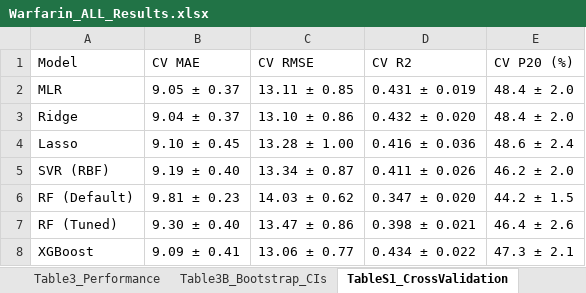
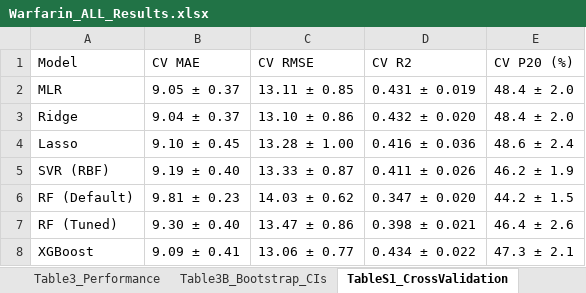
Before and after one commit to SAURABHKUMARCHAUHAN1203/warfarin-pharmacogenomics, an Excel workbook: output/Warfarin_ALL_Results.xlsx, sheet TableS1_CrossValidation, drawn as a sheet; values as stored, in another font and other column widths than the file's, no borders; the diff names each change by its address in the sheet, - before the commit and + after, or states it on an @@ line.

Commit message:
Fix pre-submission review issues: SVR CV scaling, permutation importance, bootstrap 2000, requirements.txt, README affiliation
- Fixed SVR cross-validation: scaler now fit inside each fold (prevents information leakage)
- Changed RF importance from Gini impurity to permutation importance (matches manuscript caption)
- Standardised bootstrap iterations to 2000 (was 1000 in pipeline, 2000 in notebook)
- Added requirements.txt with pinned dependency versions
- Fixed README affiliation: SHUATS -> Jamia Hamdard (matches manuscript)
- Updated pipeline header with environment documentation
- All Table 3 metrics unchanged (SVR scaling fix only affected CV estimates)

```diff
--- a/output/Warfarin_ALL_Results.xlsx (sheet TableS1_CrossValidation)
+++ b/output/Warfarin_ALL_Results.xlsx (sheet TableS1_CrossValidation)
-C5 (CV RMSE): 13.34 ± 0.87
+C5 (CV RMSE): 13.33 ± 0.87
-E5 (CV P20 (%)): 46.2 ± 2.0
+E5 (CV P20 (%)): 46.2 ± 1.9
```
Also changed, not shown: sheet Table3B_Bootstrap_CIs, sheet Fig6B_RF_Importance, sheet TableS2_PairedBootstrap, 7 other files.
